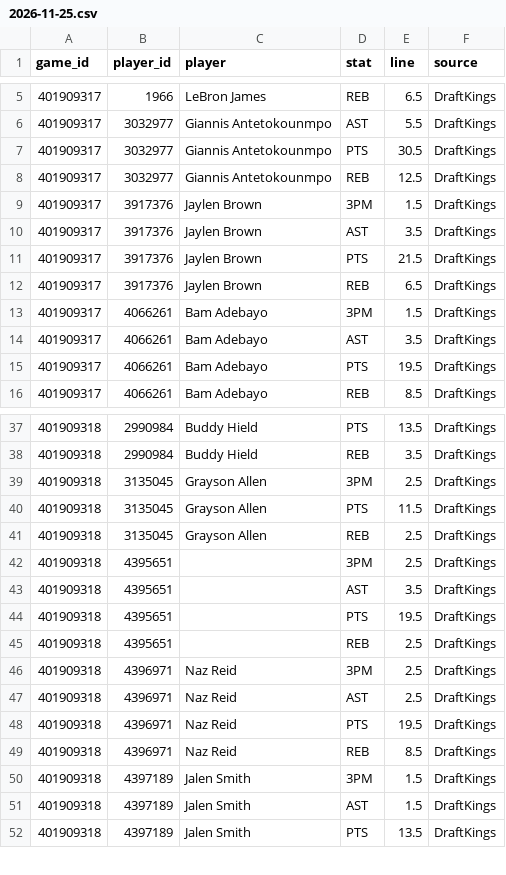
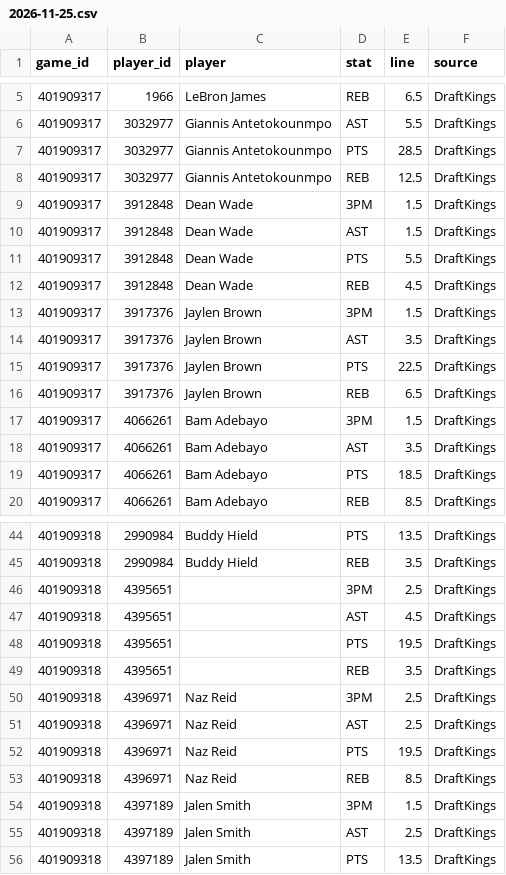
Before and after one commit to mason7park-debug/NBAprojections, a CSV file: data/props/2026-11-25.csv, drawn as a sheet; only a part is shown, gaps mark what is left out; the diff covers the shown part only.

```diff
--- a/data/props/2026-11-25.csv
+++ b/data/props/2026-11-25.csv
@@ -6,7 +6,11 @@ game_id,player_id,player,stat,line,source
 401909317,3032977,Giannis Antetokounmpo,AST,5.5,DraftKings
-401909317,3032977,Giannis Antetokounmpo,PTS,30.5,DraftKings
+401909317,3032977,Giannis Antetokounmpo,PTS,28.5,DraftKings
 401909317,3032977,Giannis Antetokounmpo,REB,12.5,DraftKings
+401909317,3912848,Dean Wade,3PM,1.5,DraftKings
+401909317,3912848,Dean Wade,AST,1.5,DraftKings
+401909317,3912848,Dean Wade,PTS,5.5,DraftKings
+401909317,3912848,Dean Wade,REB,4.5,DraftKings
 401909317,3917376,Jaylen Brown,3PM,1.5,DraftKings
 401909317,3917376,Jaylen Brown,AST,3.5,DraftKings
-401909317,3917376,Jaylen Brown,PTS,21.5,DraftKings
+401909317,3917376,Jaylen Brown,PTS,22.5,DraftKings
 401909317,3917376,Jaylen Brown,REB,6.5,DraftKings
@@ -14,3 +18,3 @@ game_id,player_id,player,stat,line,source
 401909317,4066261,Bam Adebayo,AST,3.5,DraftKings
-401909317,4066261,Bam Adebayo,PTS,19.5,DraftKings
+401909317,4066261,Bam Adebayo,PTS,18.5,DraftKings
 401909317,4066261,Bam Adebayo,REB,8.5,DraftKings
@@ -38,9 +45,6 @@ game_id,player_id,player,stat,line,source
 401909318,2990984,Buddy Hield,REB,3.5,DraftKings
-401909318,3135045,Grayson Allen,3PM,2.5,DraftKings
-401909318,3135045,Grayson Allen,PTS,11.5,DraftKings
-401909318,3135045,Grayson Allen,REB,2.5,DraftKings
 401909318,4395651,,3PM,2.5,DraftKings
-401909318,4395651,,AST,3.5,DraftKings
+401909318,4395651,,AST,4.5,DraftKings
 401909318,4395651,,PTS,19.5,DraftKings
-401909318,4395651,,REB,2.5,DraftKings
+401909318,4395651,,REB,3.5,DraftKings
 401909318,4396971,Naz Reid,3PM,2.5,DraftKings
@@ -50,3 +54,3 @@ game_id,player_id,player,stat,line,source
 401909318,4397189,Jalen Smith,3PM,1.5,DraftKings
-401909318,4397189,Jalen Smith,AST,1.5,DraftKings
+401909318,4397189,Jalen Smith,AST,2.5,DraftKings
 401909318,4397189,Jalen Smith,PTS,13.5,DraftKings
```
Also changed, not shown: 4 added rows and 25 edited cells elsewhere in this file, data/gamepreds/2026-11-25.csv, data/injuries/2026-11-25.csv, 5 other files.
